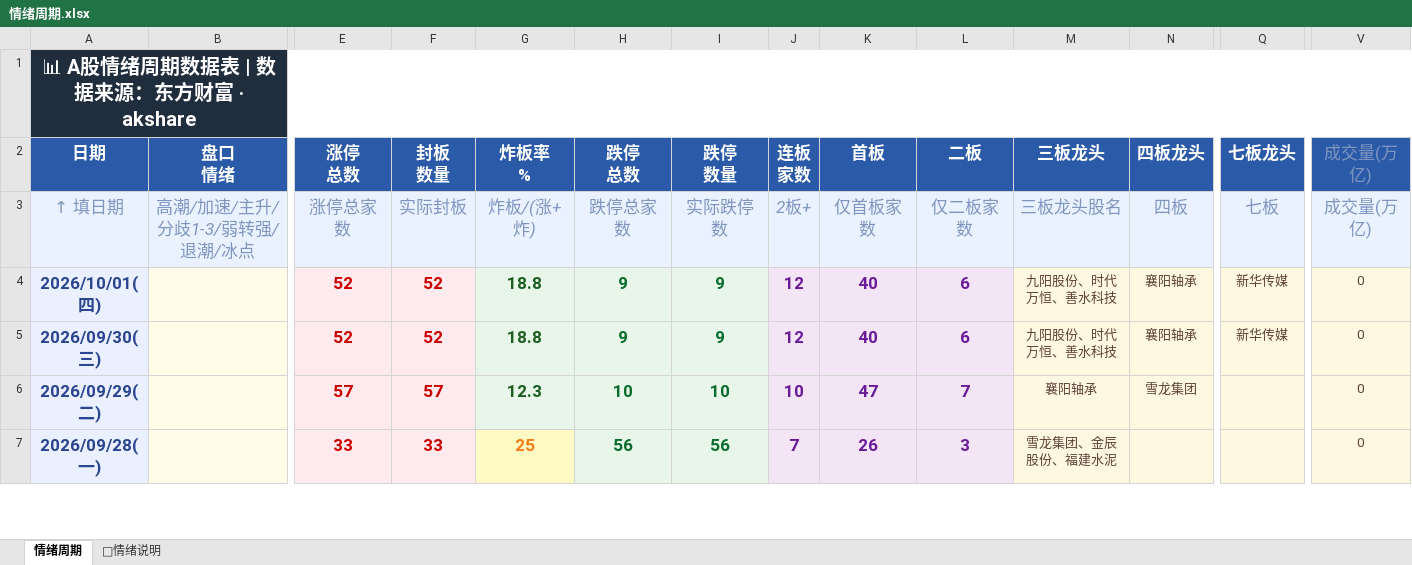
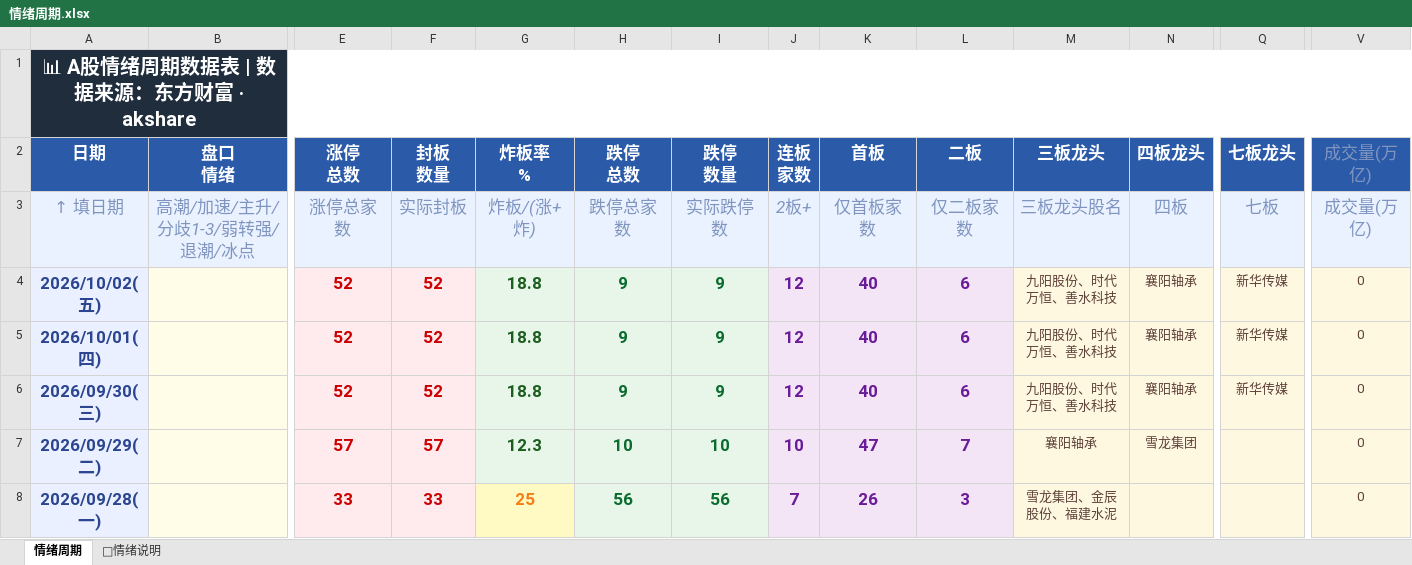
Before and after one commit to Buer97/KHOENIX, an Excel workbook: 情绪周期.xlsx, sheet 情绪周期, drawn as a sheet; only a part is shown, gaps mark what is left out; values as stored, in another font and other column widths than the file's, no borders; rows hold the shown columns only; the diff names each change by its address in the sheet, - before the commit and + after, or states it on an @@ line.

```diff
--- a/情绪周期.xlsx (sheet 情绪周期)
+++ b/情绪周期.xlsx (sheet 情绪周期)
+row 4: 2026/10/02(五) |  | 52 | 52 | 18.8 | 9 | 9 | 12 | 40 | 6 | 九阳股份、时代万恒、善水科技 | 襄阳轴承 | 新华传媒 | 0
```
